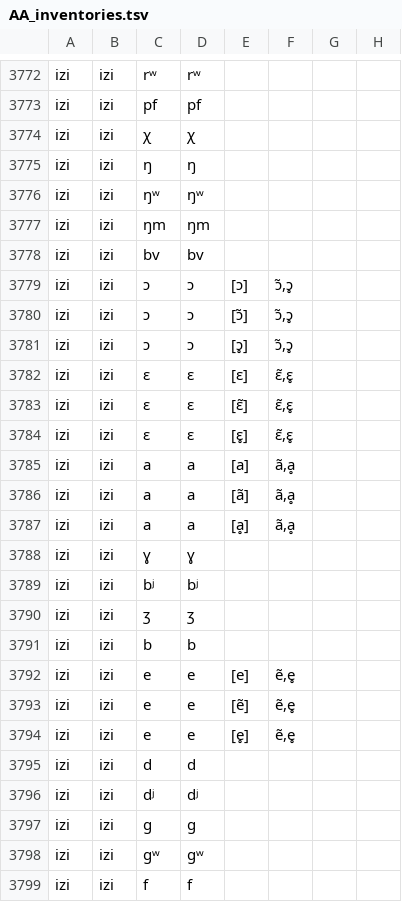
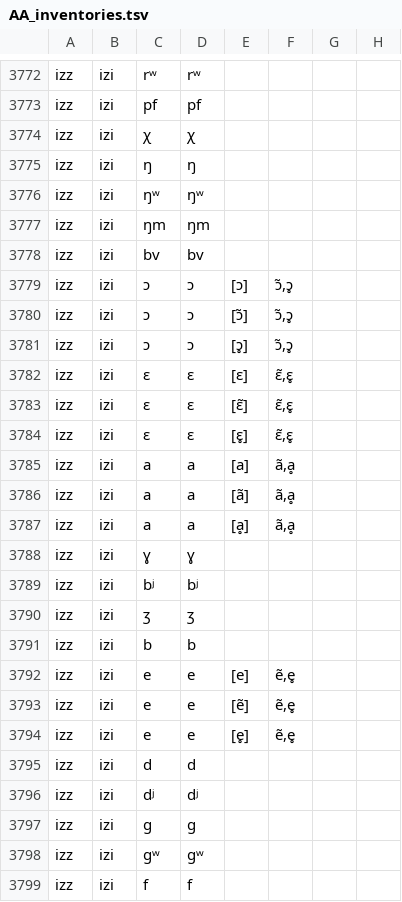
Before and after one commit to phoible/dev, a TSV file: data/AA/AA_inventories.tsv, drawn as a sheet; only a part is shown, gaps mark what is left out; the diff covers the shown part only; the diff names each change by its address in the sheet, - before the commit and + after, or states it on an @@ line.

```diff
--- a/data/AA/AA_inventories.tsv
+++ b/data/AA/AA_inventories.tsv
-A3772:A3799: izi
+A3772:A3799: izz
```
Also changed, not shown: 120 edited cells elsewhere in this file.
